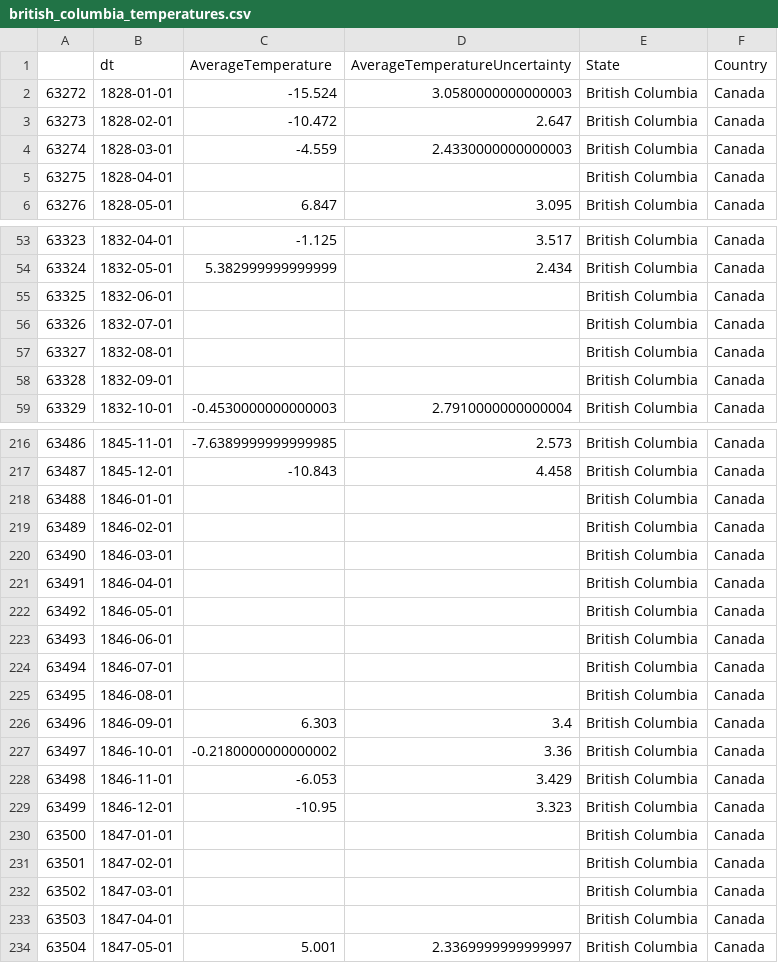
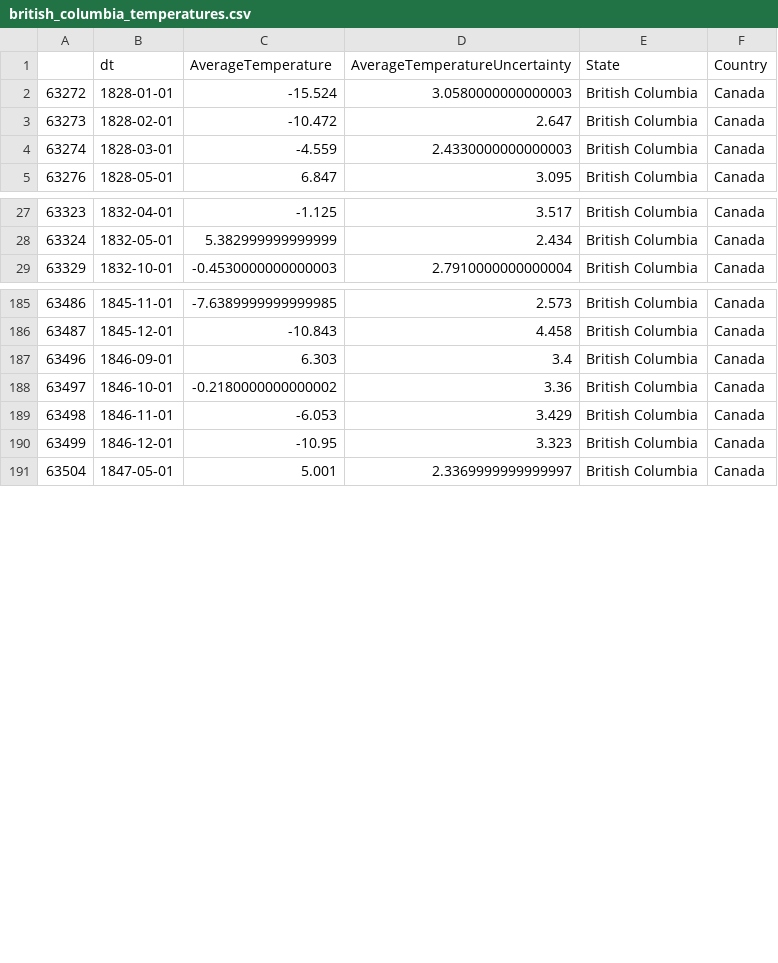
Before and after one commit to B2RJ/Caribous, a CSV file: data/ourdata/british_columbia_temperatures.csv, drawn as a sheet; only a part is shown, gaps mark what is left out; the diff covers the shown part only; the diff names each change by its address in the sheet, - before the commit and + after, or states it on an @@ line.

```diff
--- a/data/ourdata/british_columbia_temperatures.csv
+++ b/data/ourdata/british_columbia_temperatures.csv
-row 5: 63275 | 1828-04-01 |  |  | British Columbia | Canada
-row 55: 63325 | 1832-06-01 |  |  | British Columbia | Canada
-row 56: 63326 | 1832-07-01 |  |  | British Columbia | Canada
-row 57: 63327 | 1832-08-01 |  |  | British Columbia | Canada
-row 58: 63328 | 1832-09-01 |  |  | British Columbia | Canada
-row 218: 63488 | 1846-01-01 |  |  | British Columbia | Canada
-row 219: 63489 | 1846-02-01 |  |  | British Columbia | Canada
-row 220: 63490 | 1846-03-01 |  |  | British Columbia | Canada
-row 221: 63491 | 1846-04-01 |  |  | British Columbia | Canada
-row 222: 63492 | 1846-05-01 |  |  | British Columbia | Canada
-row 223: 63493 | 1846-06-01 |  |  | British Columbia | Canada
-row 224: 63494 | 1846-07-01 |  |  | British Columbia | Canada
-row 225: 63495 | 1846-08-01 |  |  | British Columbia | Canada
-row 230: 63500 | 1847-01-01 |  |  | British Columbia | Canada
-row 231: 63501 | 1847-02-01 |  |  | British Columbia | Canada
-row 232: 63502 | 1847-03-01 |  |  | British Columbia | Canada
-row 233: 63503 | 1847-04-01 |  |  | British Columbia | Canada
```
Also changed, not shown: 26 removed rows elsewhere in this file.
